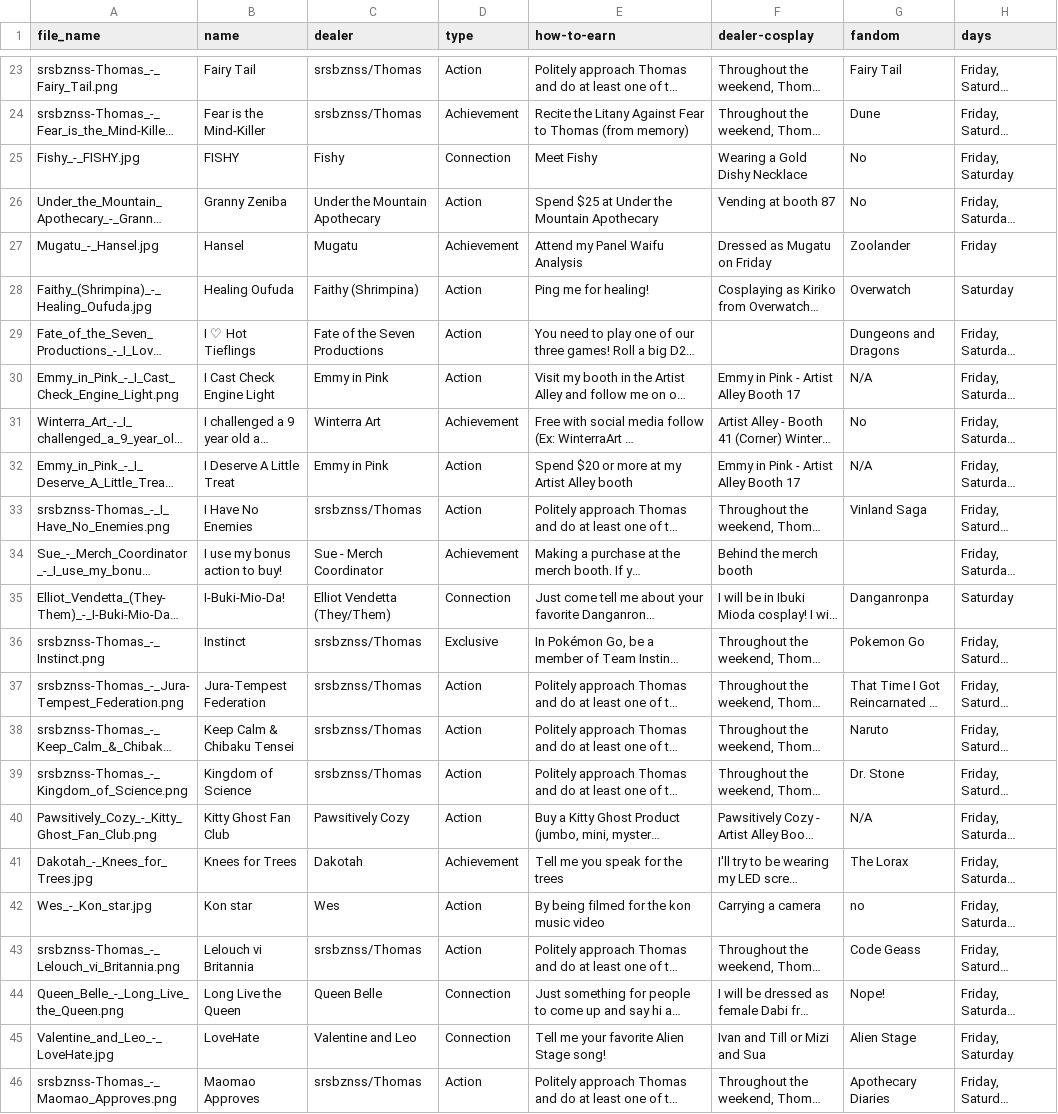
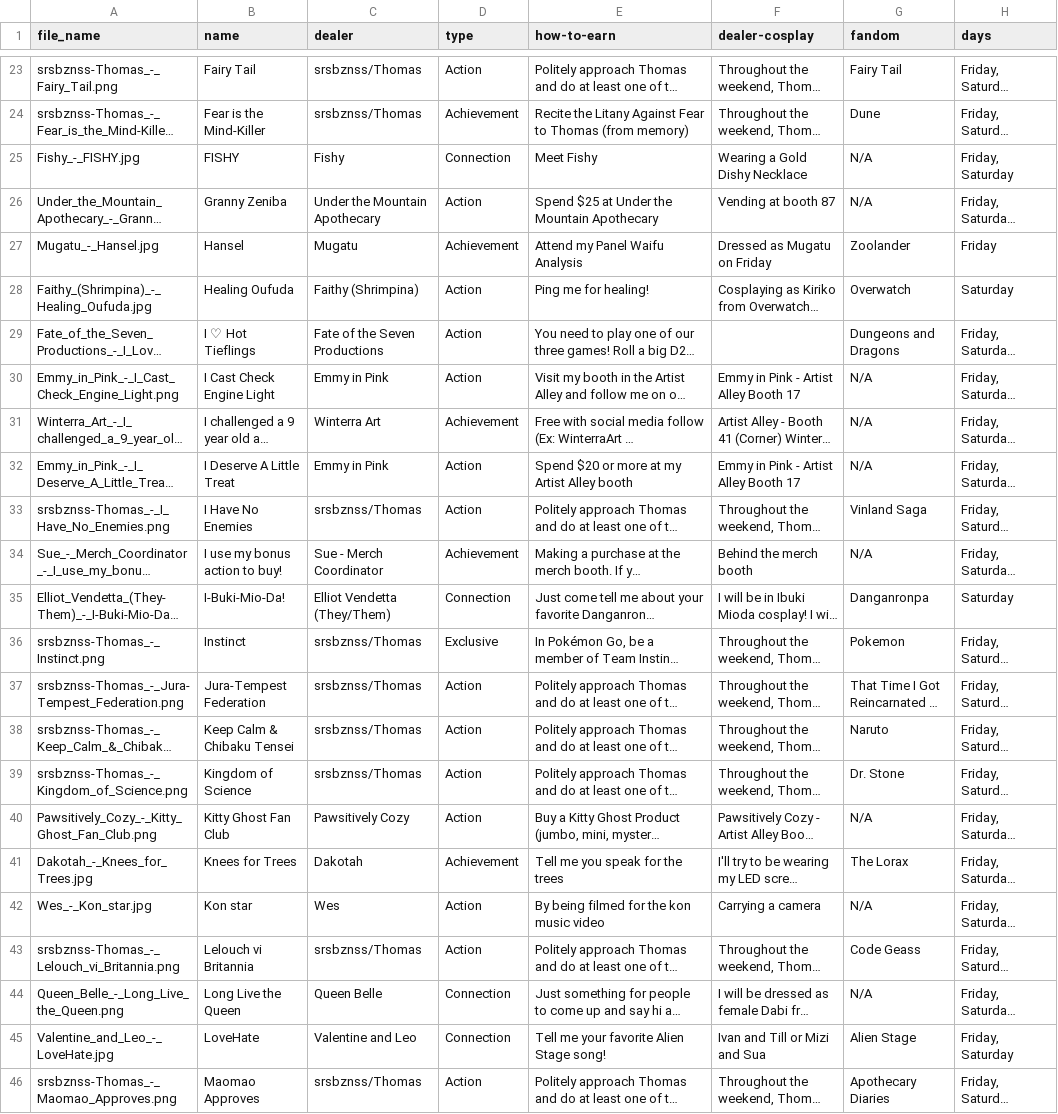
Before and after one commit to random30515/ConRibbons, a CSV file: Config/Ribbons.csv, drawn as a sheet; only a part is shown, gaps mark what is left out; long unchanged cells end in …; the diff covers the shown part only; the diff names each change by its address in the sheet, - before the commit and + after, or states it on an @@ line.

Commit message:
Updates on Fandoms

```diff
--- a/Config/Ribbons.csv
+++ b/Config/Ribbons.csv
-G25:G26 (fandom): No
+G25:G26 (fandom): N/A
-G31 (fandom): No
+G31 (fandom): N/A
-G34 (fandom): (empty)
+G34 (fandom): N/A
-G36 (fandom): Pokemon Go
+G36 (fandom): Pokemon
-G42 (fandom): no
+G42 (fandom): N/A
-G44 (fandom): Nope!
+G44 (fandom): N/A
```
Also changed, not shown: 20 edited cells elsewhere in this file.
